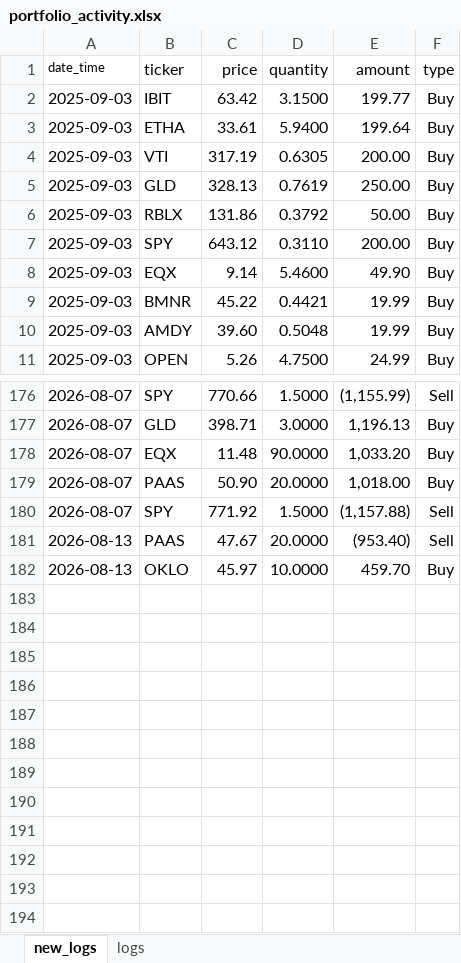
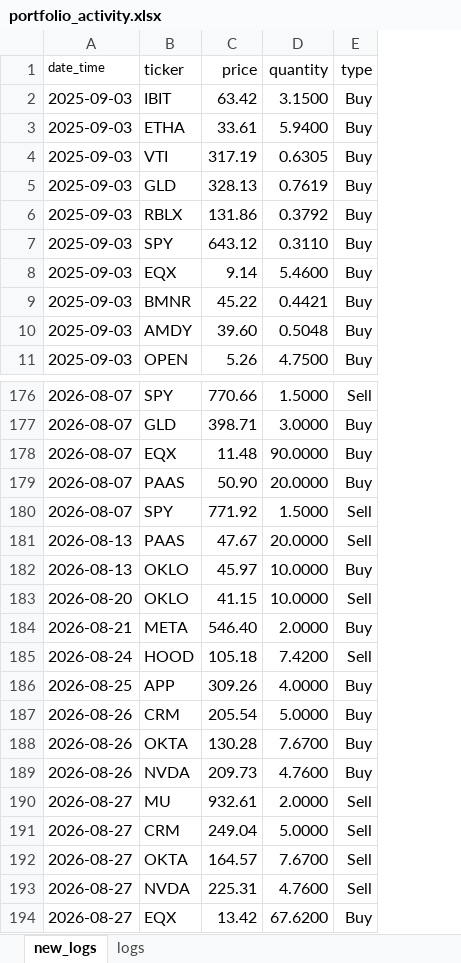
Before and after one commit to Johan-rosa/finance_portfolio, an Excel workbook: data/portfolio_activity.xlsx, sheet new_logs, drawn as a sheet; only a part is shown, gaps mark what is left out; values as stored, in another font and other column widths than the file's, no borders; removed rows and columns are numbered as before the commit, all else as after; the diff names each change by its address in the sheet, - before the commit and + after, or states it on an @@ line.

Commit message:
Update portfolio activity

```diff
--- a/data/portfolio_activity.xlsx (sheet new_logs)
+++ b/data/portfolio_activity.xlsx (sheet new_logs)
-column E (amount), rows 2-11: 199.77 | 199.64 | 200.00 | 250.00 | 50.00 | 200.00 | 49.90 | 19.99 | 19.99 | 24.99; rows 176-182: (1,155.99) | 1,196.13 | 1,033.20 | 1,018.00 | (1,157.88) | (953.40) | 459.70
+row 183: 2026-08-20 | OKLO | 41.15 | 10.0000 | Sell
+row 184: 2026-08-21 | META | 546.40 | 2.0000 | Buy
+row 185: 2026-08-24 | HOOD | 105.18 | 7.4200 | Sell
+row 186: 2026-08-25 | APP | 309.26 | 4.0000 | Buy
+row 187: 2026-08-26 | CRM | 205.54 | 5.0000 | Buy
+row 188: 2026-08-26 | OKTA | 130.28 | 7.6700 | Buy
+row 189: 2026-08-26 | NVDA | 209.73 | 4.7600 | Buy
+row 190: 2026-08-27 | MU | 932.61 | 2.0000 | Sell
+row 191: 2026-08-27 | CRM | 249.04 | 5.0000 | Sell
+row 192: 2026-08-27 | OKTA | 164.57 | 7.6700 | Sell
+row 193: 2026-08-27 | NVDA | 225.31 | 4.7600 | Sell
+row 194: 2026-08-27 | EQX | 13.42 | 67.6200 | Buy
```
Also changed, not shown: 5 other files.
